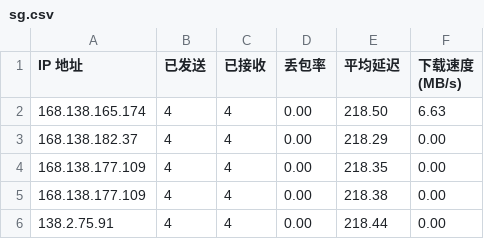
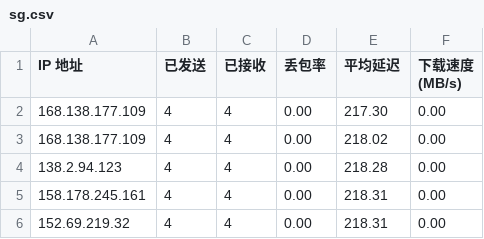
Before and after one commit to jmheqiao/CFCDN-Auto, a CSV file: CloudflareST/sg.csv, drawn as a sheet.

```diff
--- a/CloudflareST/sg.csv
+++ b/CloudflareST/sg.csv
@@ -1,6 +1,6 @@
 IP 地址,已发送,已接收,丢包率,平均延迟,下载速度 (MB/s)
-168.138.165.174,4,4,0.00,218.50,6.63
-168.138.182.37,4,4,0.00,218.29,0.00
-168.138.177.109,4,4,0.00,218.35,0.00
-168.138.177.109,4,4,0.00,218.38,0.00
-138.2.75.91,4,4,0.00,218.44,0.00
+168.138.177.109,4,4,0.00,217.30,0.00
+168.138.177.109,4,4,0.00,218.02,0.00
+138.2.94.123,4,4,0.00,218.28,0.00
+158.178.245.161,4,4,0.00,218.31,0.00
+152.69.219.32,4,4,0.00,218.31,0.00
```
Also changed, not shown: 1 other file.
